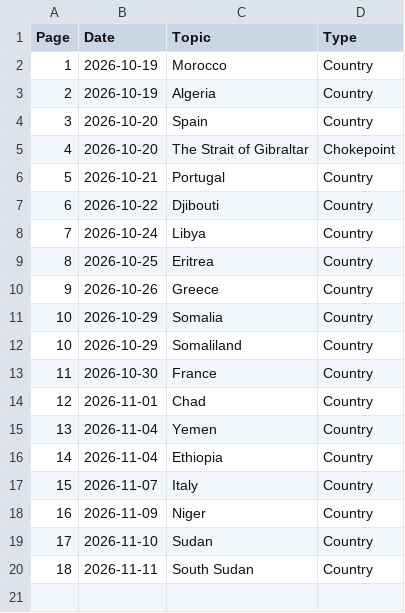
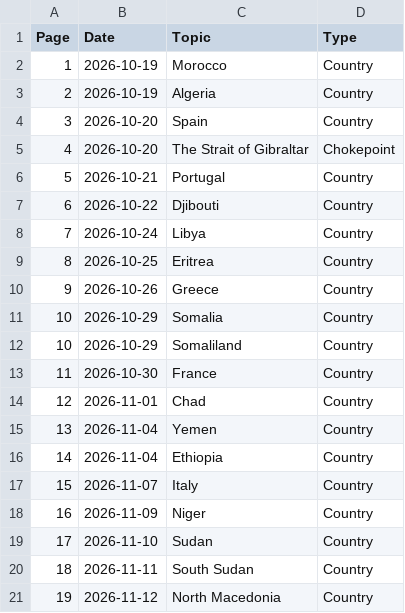
Before and after one commit to brycemgelarden/Geography_World_Notebook, a CSV file: notebook.csv, drawn as a sheet.

Commit message:
north_macedonia

```diff
--- a/notebook.csv
+++ b/notebook.csv
@@ -20 +20,2 @@ Page,Date,Topic,Type
 18,2026-11-11,South Sudan,Country
+19,2026-11-12,North Macedonia,Country
```
Also changed, not shown: 1 other file.
